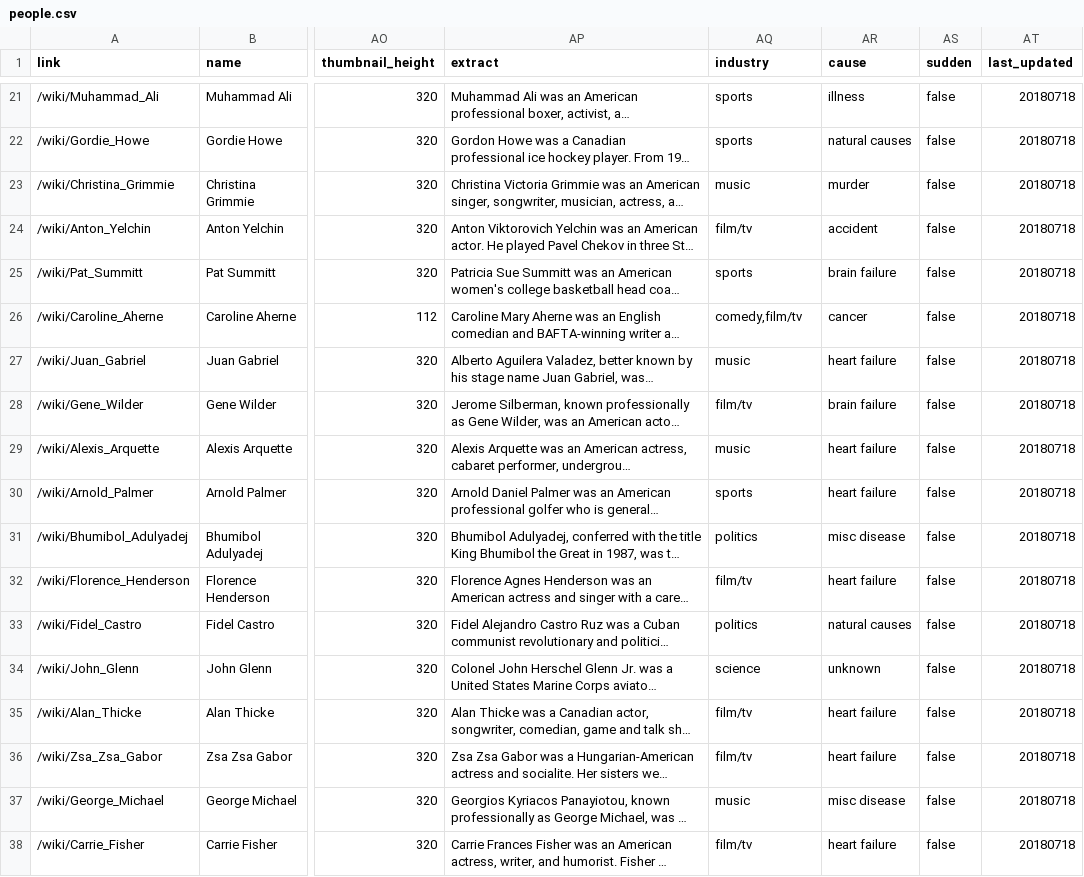
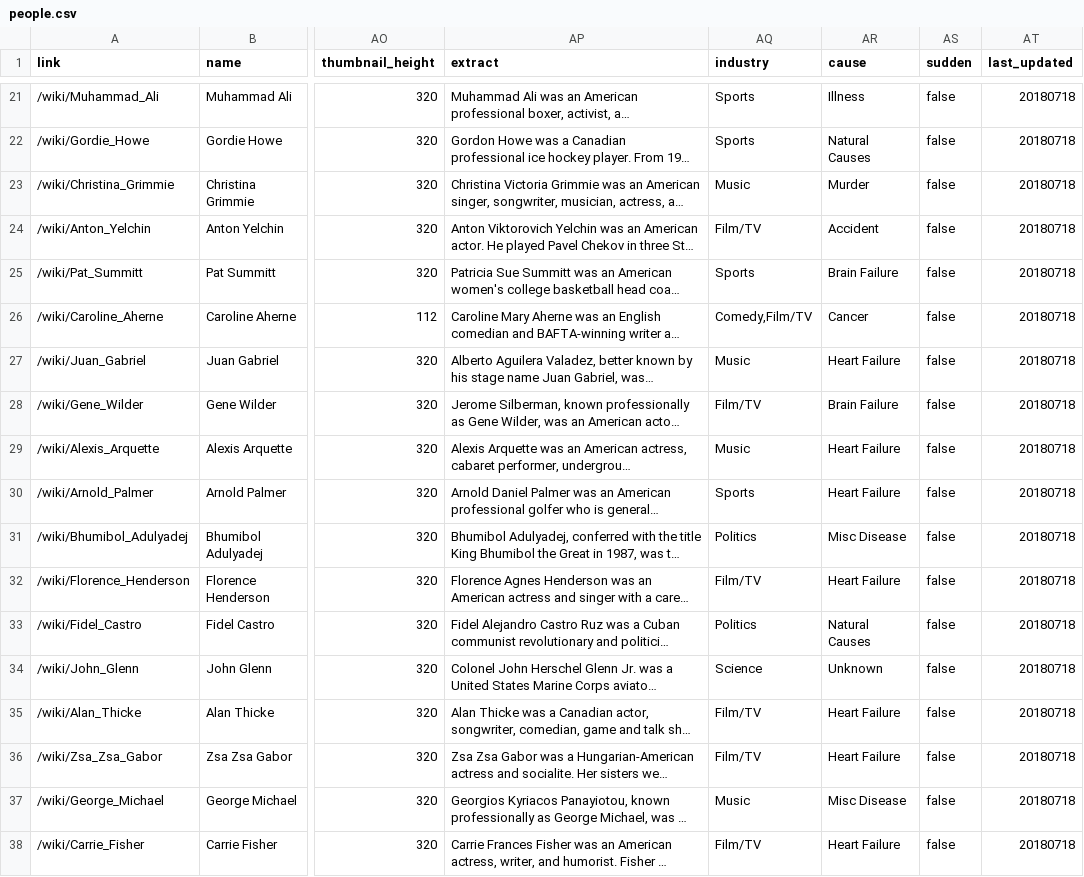
Before and after one commit to the-pudding/wiki-death, a CSV file: src/assets/data/people.csv, drawn as a sheet; only a part is shown, gaps mark what is left out; long unchanged cells end in …; the diff covers the shown part only; the diff names each change by its address in the sheet, - before the commit and + after, or states it on an @@ line.

```diff
--- a/src/assets/data/people.csv
+++ b/src/assets/data/people.csv
-AQ21:AQ22 (industry): sports
+AQ21:AQ22 (industry): Sports
-AR21 (cause): illness
+AR21 (cause): Illness
-AR22 (cause): natural causes
+AR22 (cause): Natural Causes
-AQ23 (industry): music
+AQ23 (industry): Music
-AR23 (cause): murder
+AR23 (cause): Murder
-AQ24 (industry): film/tv
+AQ24 (industry): Film/TV
-AR24 (cause): accident
+AR24 (cause): Accident
-AQ25 (industry): sports
+AQ25 (industry): Sports
-AR25 (cause): brain failure
+AR25 (cause): Brain Failure
-AQ26 (industry): comedy,film/tv
+AQ26 (industry): Comedy,Film/TV
-AR26 (cause): cancer
+AR26 (cause): Cancer
-AQ27 (industry): music
+AQ27 (industry): Music
-AR27 (cause): heart failure
+AR27 (cause): Heart Failure
-AQ28 (industry): film/tv
+AQ28 (industry): Film/TV
-AR28 (cause): brain failure
+AR28 (cause): Brain Failure
-AQ29 (industry): music
+AQ29 (industry): Music
-AR29:AR30 (cause): heart failure
+AR29:AR30 (cause): Heart Failure
-AQ30 (industry): sports
+AQ30 (industry): Sports
-AQ31 (industry): politics
+AQ31 (industry): Politics
-AR31 (cause): misc disease
+AR31 (cause): Misc Disease
-AQ32 (industry): film/tv
+AQ32 (industry): Film/TV
-AR32 (cause): heart failure
+AR32 (cause): Heart Failure
-AQ33 (industry): politics
+AQ33 (industry): Politics
-AR33 (cause): natural causes
+AR33 (cause): Natural Causes
-AQ34 (industry): science
+AQ34 (industry): Science
-AR34 (cause): unknown
+AR34 (cause): Unknown
-AQ35:AQ36 (industry): film/tv
+AQ35:AQ36 (industry): Film/TV
-AR35:AR36 (cause): heart failure
+AR35:AR36 (cause): Heart Failure
-AQ37 (industry): music
+AQ37 (industry): Music
-AR37 (cause): misc disease
+AR37 (cause): Misc Disease
-AQ38 (industry): film/tv
+AQ38 (industry): Film/TV
-AR38 (cause): heart failure
+AR38 (cause): Heart Failure
```
Also changed, not shown: 131 edited cells elsewhere in this file, 10 other files.
